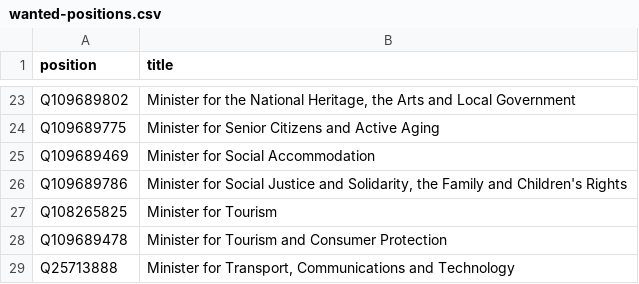
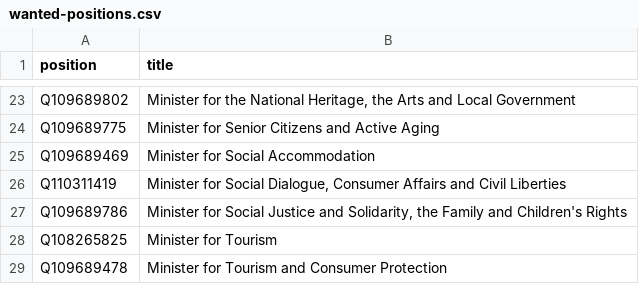
Before and after one commit to every-politician-scrapers/malta-ministers, a CSV file: wikidata/wanted-positions.csv, drawn as a sheet; only a part is shown, gaps mark what is left out; the shorter side is filled out with more unchanged rows; the diff names each change by its address in the sheet, - before the commit and + after, or states it on an @@ line.

Commit message:
add historic ster for Social Dialogue position

```diff
--- a/wikidata/wanted-positions.csv
+++ b/wikidata/wanted-positions.csv
+row 26: Q110311419 | Minister for Social Dialogue, Consumer Affairs and Civil Liberties
```
